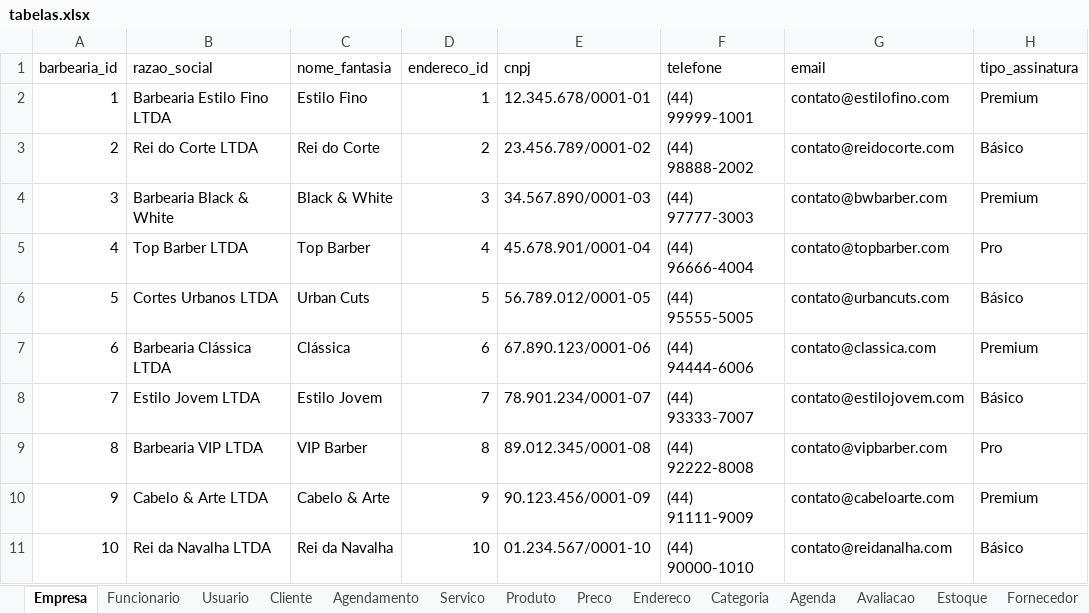
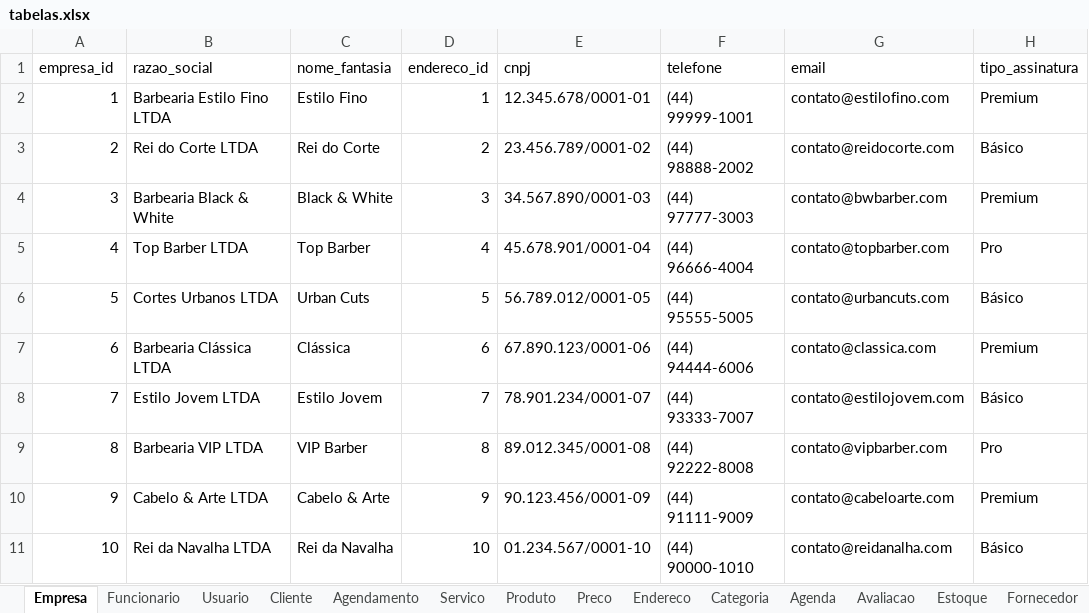
Before and after one commit to rickkruiv/ERP_BarberBross, an Excel workbook: Banco_de_dados/tabelas.xlsx, sheet Empresa, drawn as a sheet; values as stored, in another font and other column widths than the file's, no borders; table styles not drawn; the diff names each change by its address in the sheet, - before the commit and + after, or states it on an @@ line.

```diff
--- a/Banco_de_dados/tabelas.xlsx (sheet Empresa)
+++ b/Banco_de_dados/tabelas.xlsx (sheet Empresa)
-A1: barbearia_id
+A1: empresa_id
```
Also changed, not shown: sheet Agendamento, sheet Avaliacao, sheet Funcionario, 1 other file.
